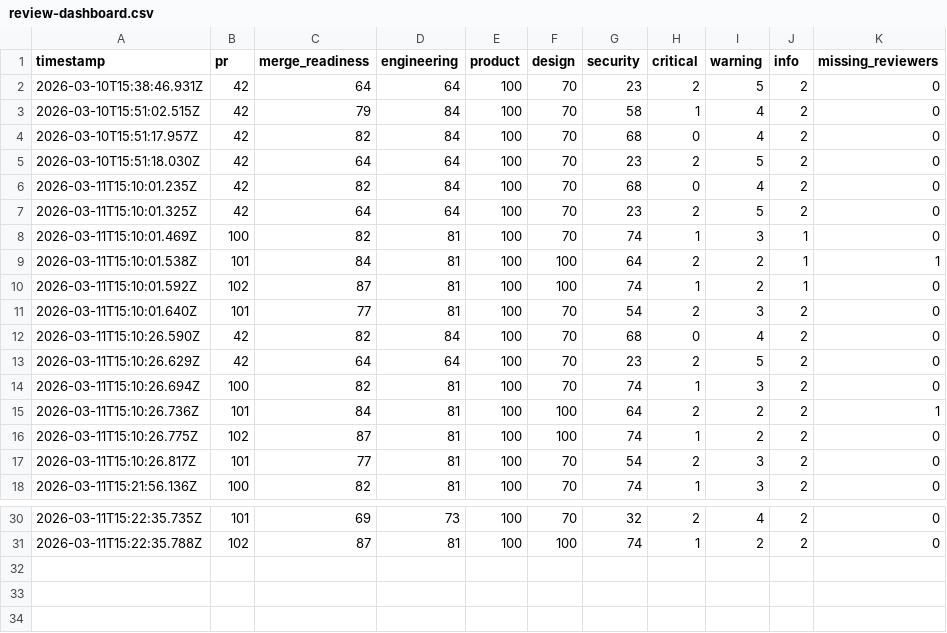
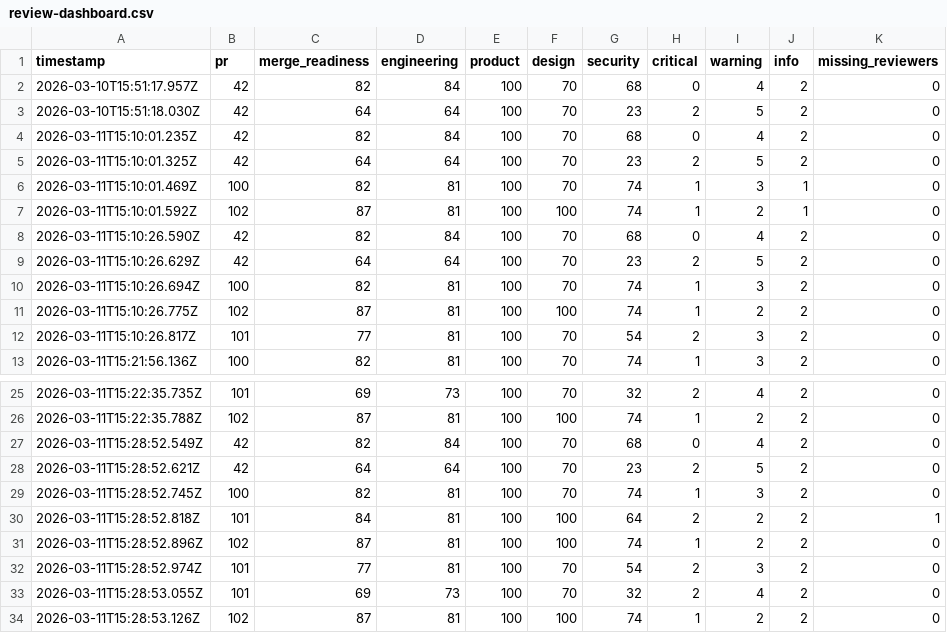
Before and after one commit to anup4khandelwal/autopilot-multi-agent-loop, a CSV file: docs/review-dashboard.csv, drawn as a sheet; only a part is shown, gaps mark what is left out; removed rows and columns are numbered as before the commit, all else as after; the diff names each change by its address in the sheet, - before the commit and + after, or states it on an @@ line.

```diff
--- a/docs/review-dashboard.csv
+++ b/docs/review-dashboard.csv
-row 2: 2026-03-10T15:38:46.931Z | 42 | 64 | 64 | 100 | 70 | 23 | 2 | 5 | 2 | 0
-row 3: 2026-03-10T15:51:02.515Z | 42 | 79 | 84 | 100 | 70 | 58 | 1 | 4 | 2 | 0
-row 9: 2026-03-11T15:10:01.538Z | 101 | 84 | 81 | 100 | 100 | 64 | 2 | 2 | 1 | 1
-row 11: 2026-03-11T15:10:01.640Z | 101 | 77 | 81 | 100 | 70 | 54 | 2 | 3 | 2 | 0
-row 15: 2026-03-11T15:10:26.736Z | 101 | 84 | 81 | 100 | 100 | 64 | 2 | 2 | 2 | 1
+row 27: 2026-03-11T15:28:52.549Z | 42 | 82 | 84 | 100 | 70 | 68 | 0 | 4 | 2 | 0
+row 28: 2026-03-11T15:28:52.621Z | 42 | 64 | 64 | 100 | 70 | 23 | 2 | 5 | 2 | 0
+row 29: 2026-03-11T15:28:52.745Z | 100 | 82 | 81 | 100 | 70 | 74 | 1 | 3 | 2 | 0
+row 30: 2026-03-11T15:28:52.818Z | 101 | 84 | 81 | 100 | 100 | 64 | 2 | 2 | 2 | 1
+row 31: 2026-03-11T15:28:52.896Z | 102 | 87 | 81 | 100 | 100 | 74 | 1 | 2 | 2 | 0
+row 32: 2026-03-11T15:28:52.974Z | 101 | 77 | 81 | 100 | 70 | 54 | 2 | 3 | 2 | 0
+row 33: 2026-03-11T15:28:53.055Z | 101 | 69 | 73 | 100 | 70 | 32 | 2 | 4 | 2 | 0
+row 34: 2026-03-11T15:28:53.126Z | 102 | 87 | 81 | 100 | 100 | 74 | 1 | 2 | 2 | 0
```
Also changed, not shown: 9 other files.
